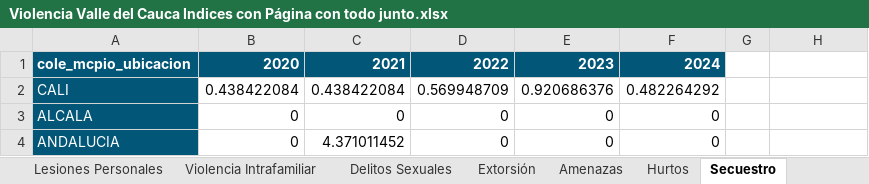
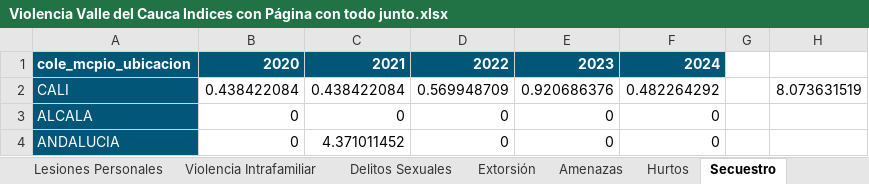
Before and after one commit to juancamilogoomezz/Proyecto-1, an Excel workbook: Violencia Valle del Cauca Indices con Página con todo junto.xlsx, sheet Secuestro, drawn as a sheet; only a part is shown; values as stored, in another font and other column widths than the file's, no borders; the diff names each change by its address in the sheet, - before the commit and + after, or states it on an @@ line.

```diff
--- a/Violencia Valle del Cauca Indices con Página con todo junto.xlsx (sheet Secuestro)
+++ b/Violencia Valle del Cauca Indices con Página con todo junto.xlsx (sheet Secuestro)
-H2: (empty)
+H2: 8.073631519
```
Also changed, not shown: sheet Hoja1, sheet Indices, other sheet tabs, 1 other file.
